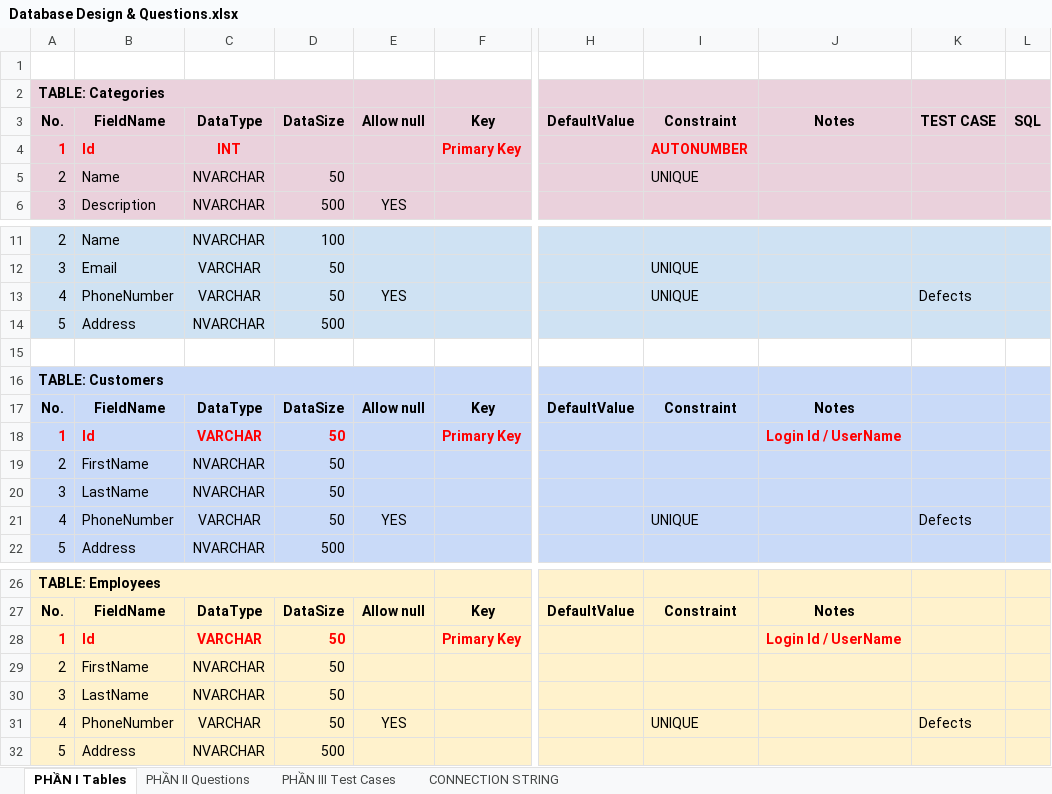
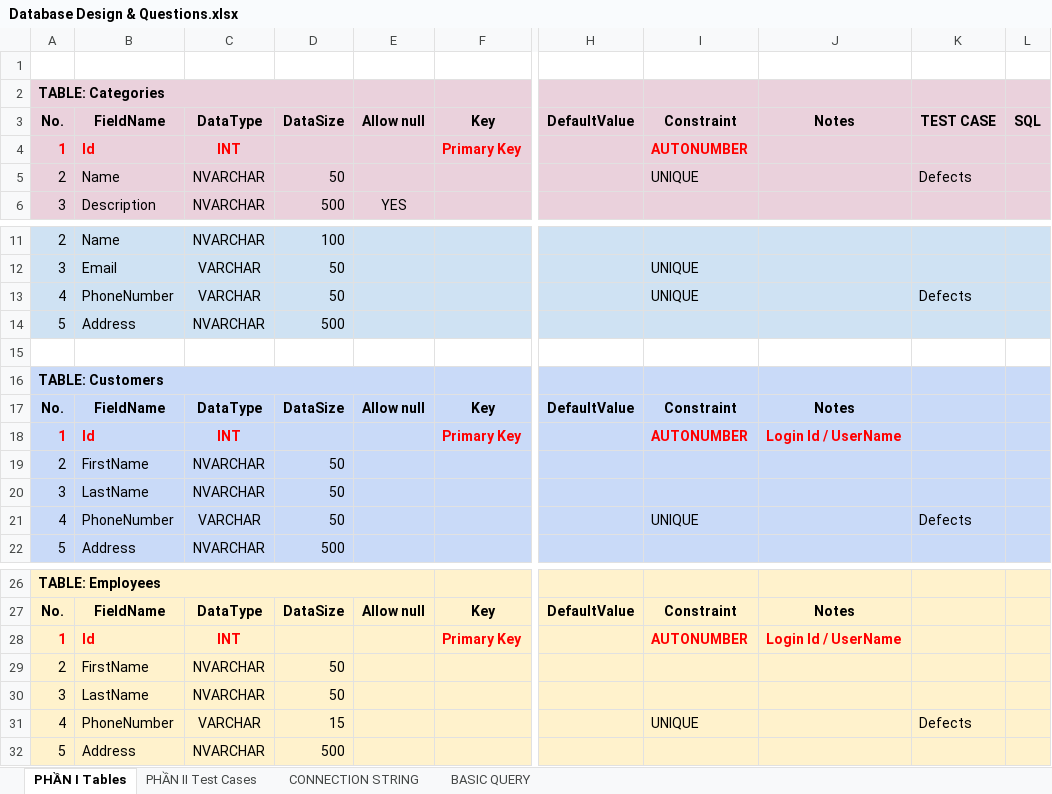
Before and after one commit to ngothanhtung/tester-tutorials, an Excel workbook: 04.Exercises/Session 03/Database/Database Design & Questions.xlsx, sheet PHẦN I Tables, drawn as a sheet; only a part is shown, gaps mark what is left out; values as stored, in another font and other column widths than the file's, no borders; the diff names each change by its address in the sheet, - before the commit and + after, or states it on an @@ line.

```diff
--- a/04.Exercises/Session 03/Database/Database Design & Questions.xlsx (sheet PHẦN I Tables)
+++ b/04.Exercises/Session 03/Database/Database Design & Questions.xlsx (sheet PHẦN I Tables)
-sheet tab: PHẦN III Test Cases
+sheet tab: PHẦN II Test Cases
-sheet tab: PHẦN II Questions
+sheet tab: BASIC QUERY
-K5: (empty)
+K5: Defects
-E13: YES
+E13: (empty)
-C18: VARCHAR
+C18: INT
-D18: 50
+D18: (empty)
-I18: (empty)
+I18: AUTONUMBER
-E21: YES
+E21: (empty)
-C28: VARCHAR
+C28: INT
-D28: 50
+D28: (empty)
-I28: (empty)
+I28: AUTONUMBER
-D31: 50
+D31: 15
-E31: YES
+E31: (empty)
```
Also changed, not shown: sheet CONNECTION STRING, 26 other files.
